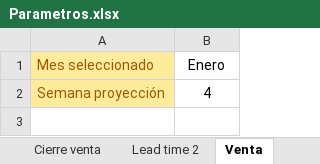
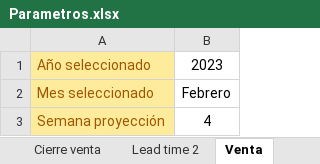
Before and after one commit to tiarasilva/Proyecciones-S-OP, an Excel workbook: Internacional/Inputs/Parametros.xlsx, sheet Venta, drawn as a sheet; values as stored, in another font and other column widths than the file's, no borders; addresses are those after the commit; the diff names each change by its address in the sheet, - before the commit and + after, or states it on an @@ line.

```diff
--- a/Internacional/Inputs/Parametros.xlsx (sheet Venta)
+++ b/Internacional/Inputs/Parametros.xlsx (sheet Venta)
+row 1: Año seleccionado | 2023
-B2: Enero
+B2: Febrero
```
Also changed, not shown: sheet Lead time, Internacional/Rango proyecciones.xlsx, 18 other files.
